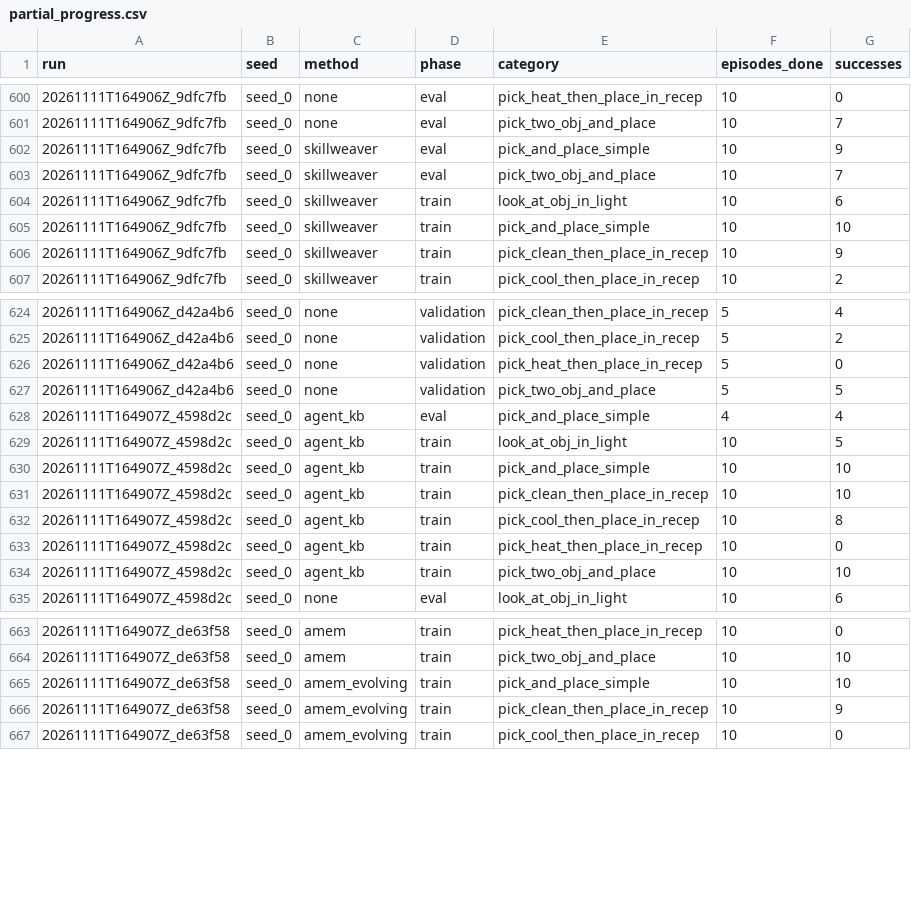
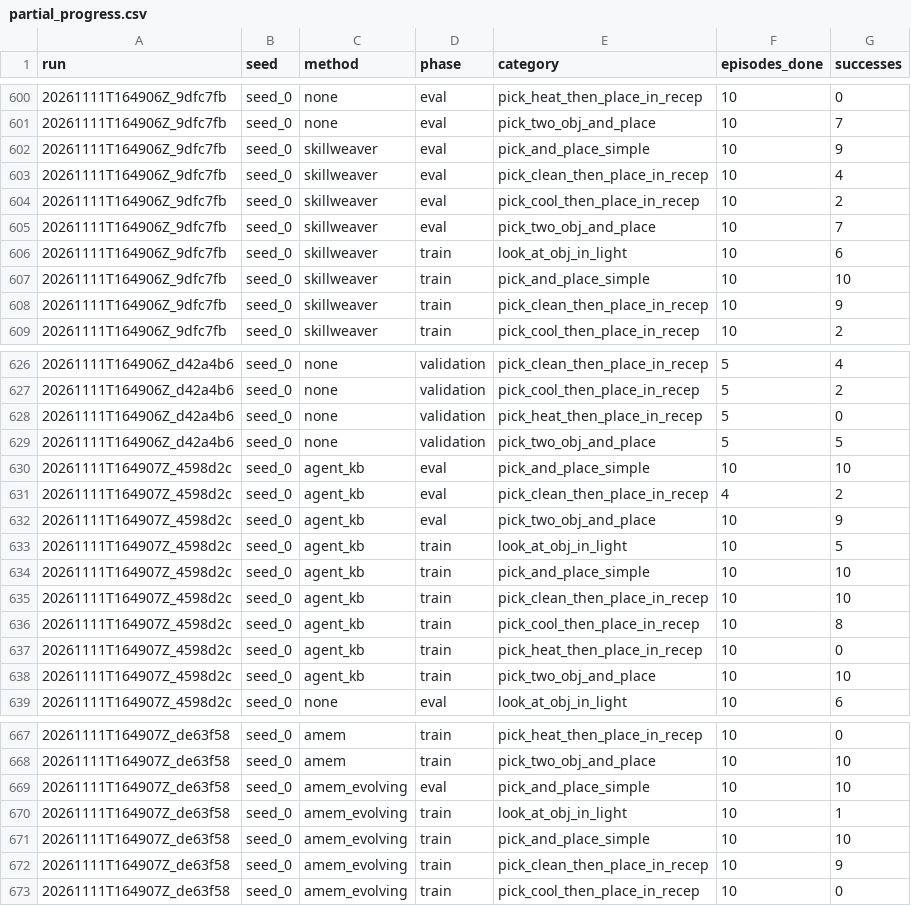
Before and after one commit to Vedant2100/evo-mem-bench, a CSV file: reports/bender/partial_progress.csv, drawn as a sheet; only a part is shown, gaps mark what is left out.

Commit message:
bender results update 2026-11-11 13:25

```diff
--- a/reports/bender/partial_progress.csv
+++ b/reports/bender/partial_progress.csv
@@ -602,2 +602,4 @@ run,seed,method,phase,category,episodes_done,successes
 20261111T164906Z_9dfc7fb,seed_0,skillweaver,eval,pick_and_place_simple,10,9
+20261111T164906Z_9dfc7fb,seed_0,skillweaver,eval,pick_clean_then_place_in_recep,10,4
+20261111T164906Z_9dfc7fb,seed_0,skillweaver,eval,pick_cool_then_place_in_recep,10,2
 20261111T164906Z_9dfc7fb,seed_0,skillweaver,eval,pick_two_obj_and_place,10,7
@@ -627,3 +629,5 @@ run,seed,method,phase,category,episodes_done,successes
 20261111T164906Z_d42a4b6,seed_0,none,validation,pick_two_obj_and_place,5,5
-20261111T164907Z_4598d2c,seed_0,agent_kb,eval,pick_and_place_simple,4,4
+20261111T164907Z_4598d2c,seed_0,agent_kb,eval,pick_and_place_simple,10,10
+20261111T164907Z_4598d2c,seed_0,agent_kb,eval,pick_clean_then_place_in_recep,4,2
+20261111T164907Z_4598d2c,seed_0,agent_kb,eval,pick_two_obj_and_place,10,9
 20261111T164907Z_4598d2c,seed_0,agent_kb,train,look_at_obj_in_light,10,5
@@ -664,2 +668,4 @@ run,seed,method,phase,category,episodes_done,successes
 20261111T164907Z_de63f58,seed_0,amem,train,pick_two_obj_and_place,10,10
+20261111T164907Z_de63f58,seed_0,amem_evolving,eval,pick_and_place_simple,10,10
+20261111T164907Z_de63f58,seed_0,amem_evolving,train,look_at_obj_in_light,10,1
 20261111T164907Z_de63f58,seed_0,amem_evolving,train,pick_and_place_simple,10,10
```
